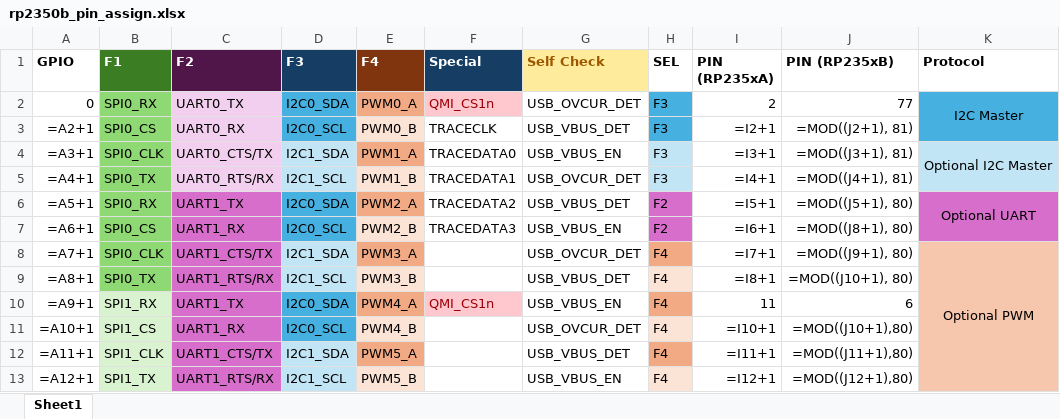
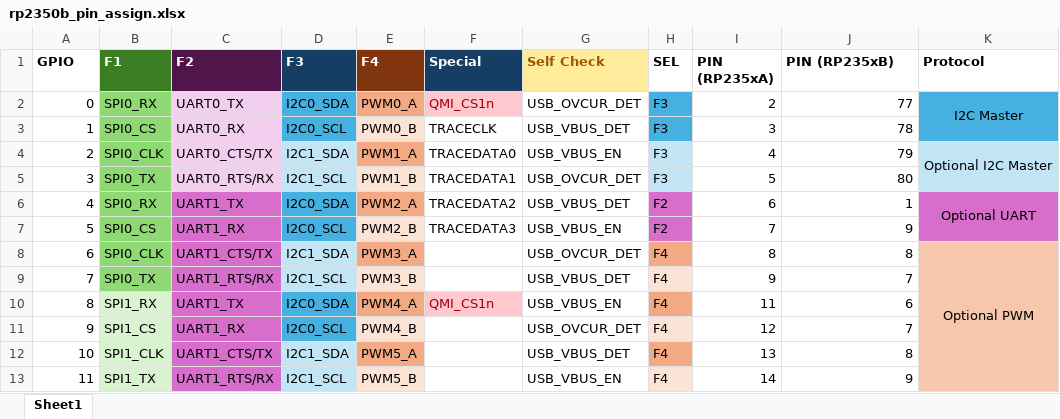
Before and after one commit to sunipkm/rp2040_playground, an Excel workbook: rp2350b_pin_assign.xlsx, sheet Sheet1, drawn as a sheet; only a part is shown; values as stored, in another font and other column widths than the file's, no borders; formulas without a stored value are shown as written; the diff covers the shown part only; the diff names each change by its address in the sheet, - before the commit and + after, or states it on an @@ line.

```diff
--- a/rp2350b_pin_assign.xlsx (sheet Sheet1)
+++ b/rp2350b_pin_assign.xlsx (sheet Sheet1)
-A3 (GPIO): =A2+1
+A3 (GPIO): 1
-I3 (PIN (RP235xA)): =I2+1
+I3 (PIN (RP235xA)): 3
-J3 (PIN (RP235xB)): =MOD((J2+1), 81)
+J3 (PIN (RP235xB)): 78
-A4 (GPIO): =A3+1
+A4 (GPIO): 2
-I4 (PIN (RP235xA)): =I3+1
+I4 (PIN (RP235xA)): 4
-J4 (PIN (RP235xB)): =MOD((J3+1), 81)
+J4 (PIN (RP235xB)): 79
-A5 (GPIO): =A4+1
+A5 (GPIO): 3
-I5 (PIN (RP235xA)): =I4+1
+I5 (PIN (RP235xA)): 5
-J5 (PIN (RP235xB)): =MOD((J4+1), 81)
+J5 (PIN (RP235xB)): 80
-A6 (GPIO): =A5+1
+A6 (GPIO): 4
-I6 (PIN (RP235xA)): =I5+1
+I6 (PIN (RP235xA)): 6
-J6 (PIN (RP235xB)): =MOD((J5+1), 80)
+J6 (PIN (RP235xB)): 1
-A7 (GPIO): =A6+1
+A7 (GPIO): 5
-I7 (PIN (RP235xA)): =I6+1
+I7 (PIN (RP235xA)): 7
-J7 (PIN (RP235xB)): =MOD((J8+1), 80)
+J7 (PIN (RP235xB)): 9
-A8 (GPIO): =A7+1
+A8 (GPIO): 6
-I8 (PIN (RP235xA)): =I7+1
+I8 (PIN (RP235xA)): 8
-J8 (PIN (RP235xB)): =MOD((J9+1), 80)
+J8 (PIN (RP235xB)): 8
-A9 (GPIO): =A8+1
+A9 (GPIO): 7
-I9 (PIN (RP235xA)): =I8+1
+I9 (PIN (RP235xA)): 9
-J9 (PIN (RP235xB)): =MOD((J10+1), 80)
+J9 (PIN (RP235xB)): 7
-A10 (GPIO): =A9+1
+A10 (GPIO): 8
-A11 (GPIO): =A10+1
+A11 (GPIO): 9
-I11 (PIN (RP235xA)): =I10+1
+I11 (PIN (RP235xA)): 12
-J11 (PIN (RP235xB)): =MOD((J10+1),80)
+J11 (PIN (RP235xB)): 7
-A12 (GPIO): =A11+1
+A12 (GPIO): 10
-I12 (PIN (RP235xA)): =I11+1
+I12 (PIN (RP235xA)): 13
-J12 (PIN (RP235xB)): =MOD((J11+1),80)
+J12 (PIN (RP235xB)): 8
-A13 (GPIO): =A12+1
+A13 (GPIO): 11
-I13 (PIN (RP235xA)): =I12+1
+I13 (PIN (RP235xA)): 14
-J13 (PIN (RP235xB)): =MOD((J12+1),80)
+J13 (PIN (RP235xB)): 9
```
Also changed, not shown: 86 edited cells, cell formats and merged cells elsewhere in this sheet, 1 other file.
